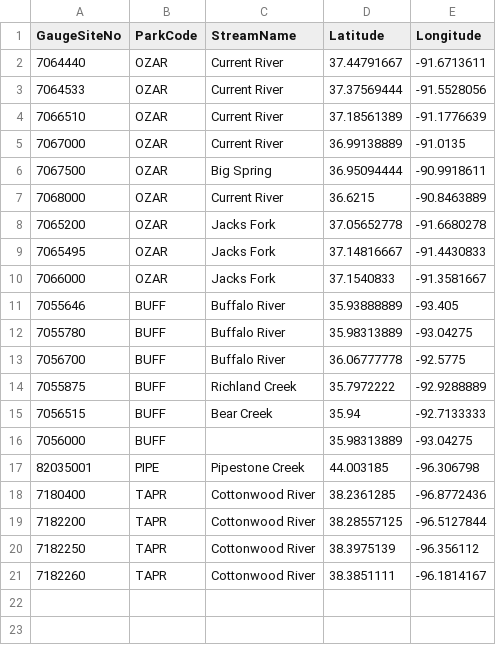
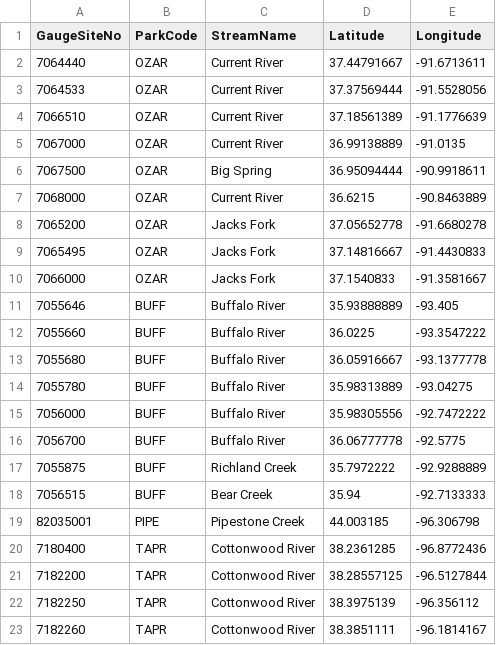
Before and after one commit to Jerjbrady/HTLN_fish_community_project, a CSV file: Final_gage_location.csv, drawn as a sheet.

```diff
--- a/Final_gage_location.csv
+++ b/Final_gage_location.csv
@@ -11,3 +11,6 @@
 7055646,BUFF,Buffalo River,35.93888889,-93.405
+7055660,BUFF,Buffalo River,36.0225,-93.3547222
+7055680,BUFF,Buffalo River,36.05916667,-93.1377778
 7055780,BUFF,Buffalo River,35.98313889,-93.04275
+7056000,BUFF,Buffalo River,35.98305556,-92.7472222
 7056700,BUFF,Buffalo River,36.06777778,-92.5775
@@ -15,3 +18,2 @@
 7056515,BUFF,Bear Creek,35.94,-92.7133333
-7056000,BUFF,,35.98313889,-93.04275
 82035001,PIPE,Pipestone Creek,44.003185,-96.306798
```
Also changed, not shown: 3 other files.
